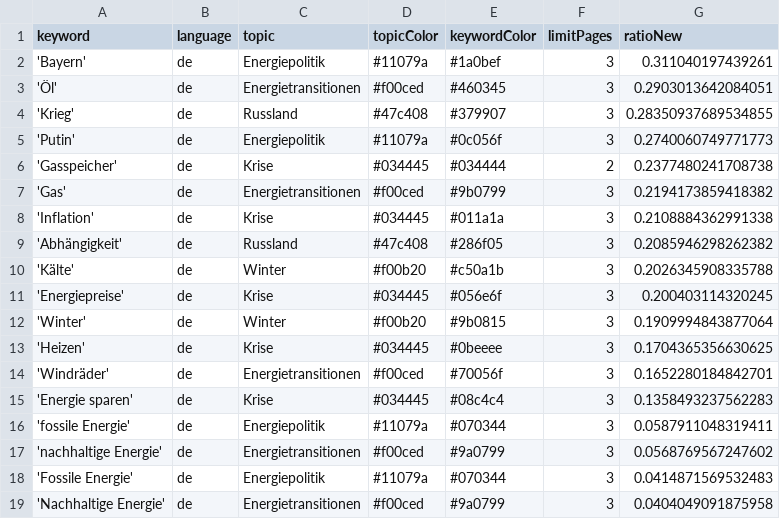
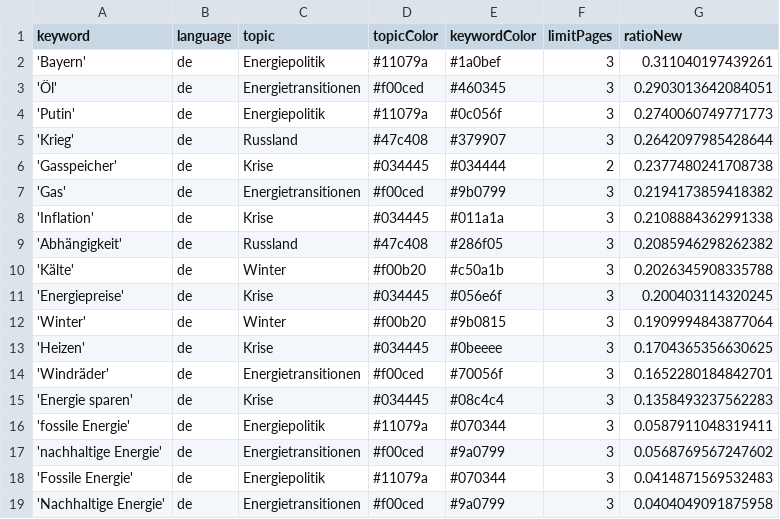
Before and after one commit to JW-news/winterIsComing2, a CSV file: keywords.csv, drawn as a sheet; removed rows and columns are numbered as before the commit, all else as after; the diff names each change by its address in the sheet, - before the commit and + after, or states it on an @@ line.

```diff
--- a/keywords.csv
+++ b/keywords.csv
-row 4: 'Krieg' | de | Russland | #47c408 | #379907 | 3 | 0.28350937689534855
+row 5: 'Krieg' | de | Russland | #47c408 | #379907 | 3 | 0.2642097985428644
```
Also changed, not shown: csv/news_2024_10.csv.
